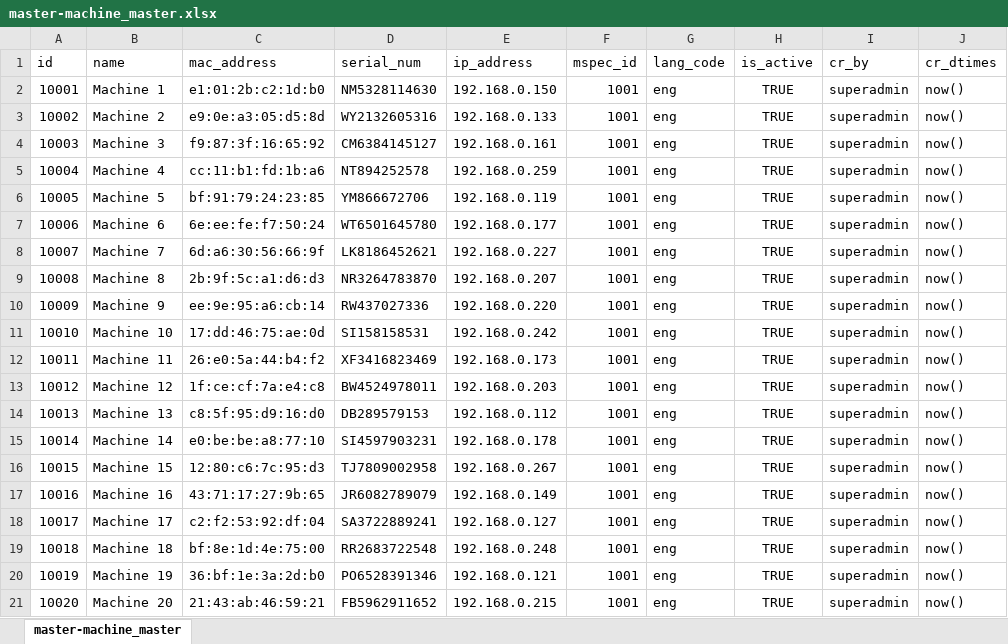
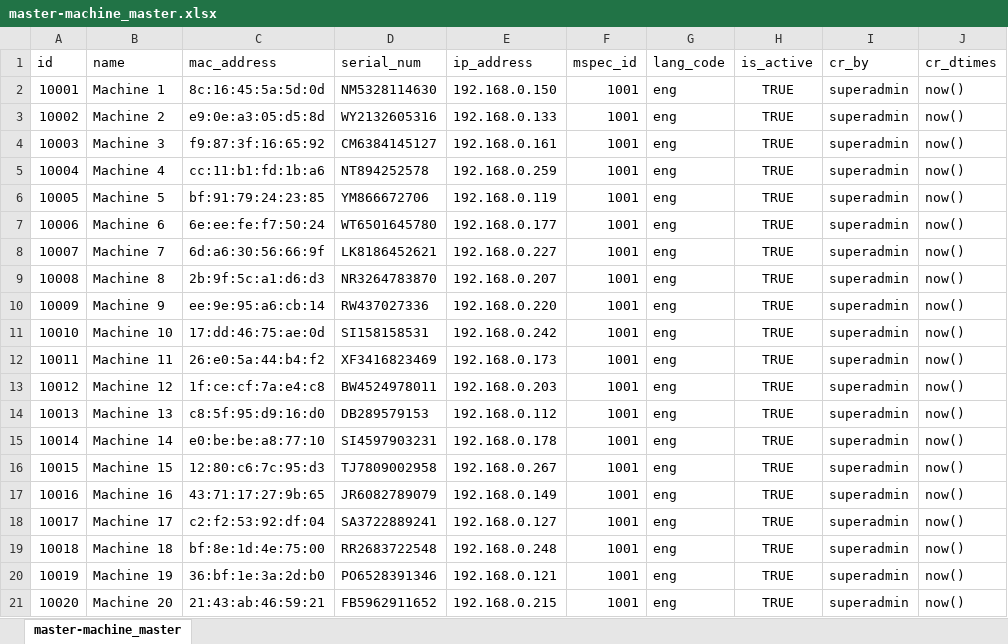
Before and after one commit to mosip/commons, an Excel workbook: docs/requirements/Master Data Tables - Test Data/master-machine_master.xlsx, sheet master-machine_master, drawn as a sheet; values as stored, in another font and other column widths than the file's, no borders; the diff names each change by its address in the sheet, - before the commit and + after, or states it on an @@ line.

Commit message:
Updated Master data excels
Former-commit-id: 4ea4c70f6057821d09f84111c7cc40a2af082ae0
Former-commit-id: d57090dc4deca6c90afcb44314306dfeabc72c76
Former-commit-id: e60abdfaf15c2c10fe0c7cf7b87e8daf401ee661

```diff
--- a/docs/requirements/Master Data Tables - Test Data/master-machine_master.xlsx (sheet master-machine_master)
+++ b/docs/requirements/Master Data Tables - Test Data/master-machine_master.xlsx (sheet master-machine_master)
-C2 (mac_address): e1:01:2b:c2:1d:b0
+C2 (mac_address): 8c:16:45:5a:5d:0d
```
Also changed, not shown: docs/requirements/Master Data Tables - Test Data/master-machine_master_h.xlsx.
